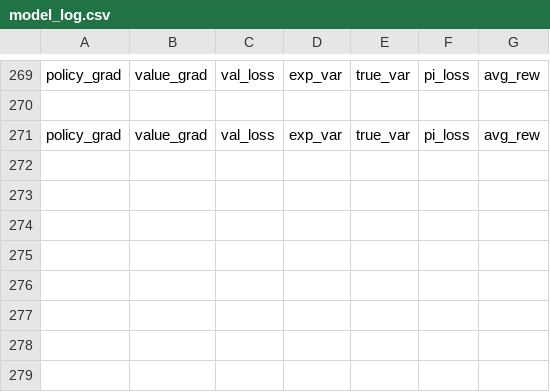
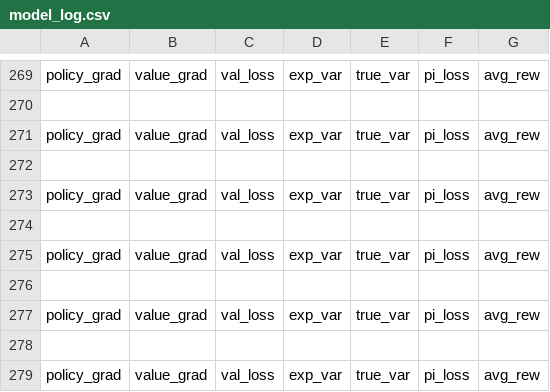
Before and after one commit to RL4H/G2P2C, a CSV file: results/model_log.csv, drawn as a sheet; only a part is shown, gaps mark what is left out.

```diff
--- a/results/model_log.csv
+++ b/results/model_log.csv
@@ -271 +271,9 @@ policy_grad,value_grad,val_loss,exp_var,true_var,pi_loss,avg_rew
 policy_grad,value_grad,val_loss,exp_var,true_var,pi_loss,avg_rew
+
+policy_grad,value_grad,val_loss,exp_var,true_var,pi_loss,avg_rew
+
+policy_grad,value_grad,val_loss,exp_var,true_var,pi_loss,avg_rew
+
+policy_grad,value_grad,val_loss,exp_var,true_var,pi_loss,avg_rew
+
+policy_grad,value_grad,val_loss,exp_var,true_var,pi_loss,avg_rew
```
Also changed, not shown: results/aux_model_log.csv, results/evaluation_log.csv, 9 other files.
